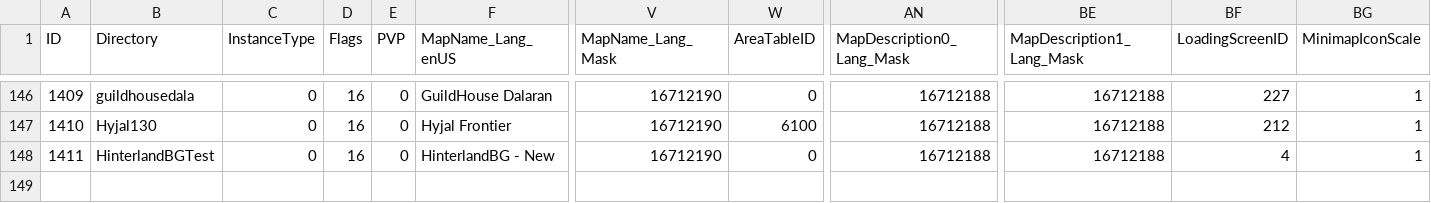
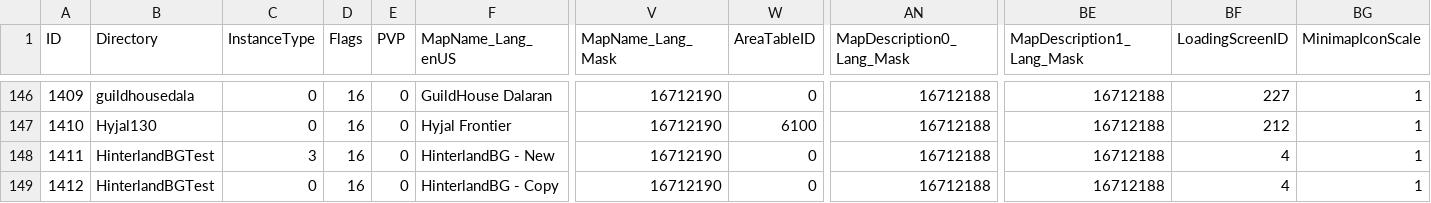
Before and after one commit to darkmord1991/DarkChaos-255, a CSV file: Custom/CSV DBC/Map.csv, drawn as a sheet; only a part is shown, gaps mark what is left out; rows hold the shown columns only; the diff names each change by its address in the sheet, - before the commit and + after, or states it on an @@ line.

Commit message:
Implement item upgrade system enhancements
- Added `has_persisted_state` to `ItemUpgradeState` and `ItemUpgradeTooltipSnapshot` structures for better state management.
- Updated database loading and saving methods to set `has_persisted_state` appropriately.
- Introduced new methods in `ItemUpgradeManager` for tooltip snapshot building and cache invalidation.
- Enhanced seasonal upgrade logic to invalidate item caches upon player upgrades.
- Integrated new item upgrade generation script to create CDBC assets from SQL definitions.
- Improved terrain builder to handle invalid hole data more gracefully.
- Cleaned up unused command handling methods in `OutdoorPvPHL`.

```diff
--- a/Custom/CSV DBC/Map.csv
+++ b/Custom/CSV DBC/Map.csv
-C148 (InstanceType): 0
+C148 (InstanceType): 3
+row 149: 1412 | HinterlandBGTest | 0 | 16 | 0 | HinterlandBG - Copy | 16712190 | 0 | 16712188 | 16712188 | 4 | 1
```
Also changed, not shown: Custom/CSV DBC/BattlemasterList.csv, 49 other files.
